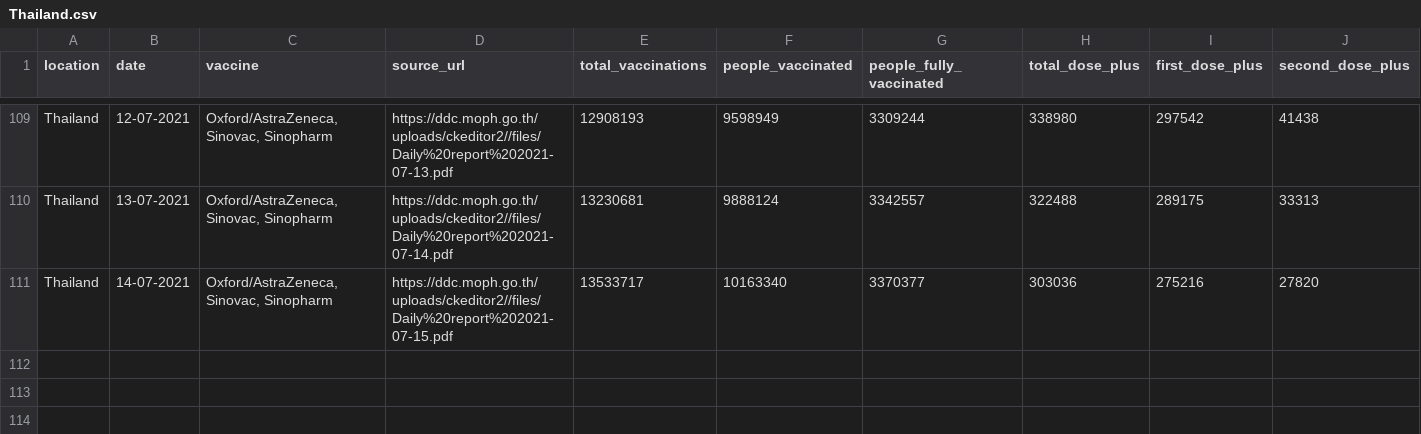
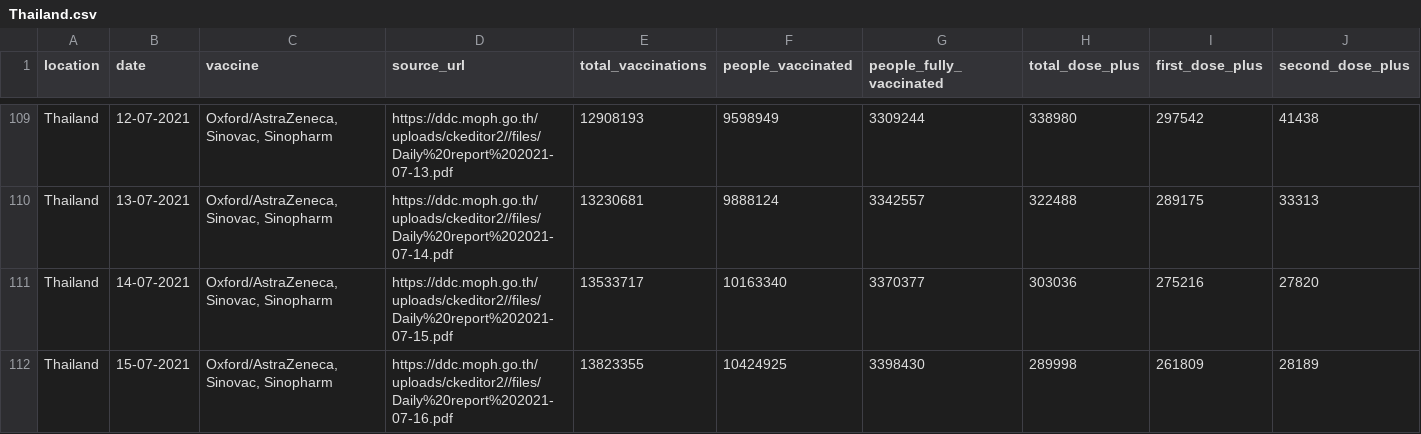
Before and after one commit to nathakits/covid-tracker-twitter-bot, a CSV file: data/Thailand.csv, drawn as a sheet; only a part is shown, gaps mark what is left out.

Commit message:
manual update vaccine data and chart

```diff
--- a/data/Thailand.csv
+++ b/data/Thailand.csv
@@ -111 +111,2 @@ Thailand,13-07-2021,"Oxford/AstraZeneca, Sinovac, Sinopharm","https://ddc.moph.g
 Thailand,14-07-2021,"Oxford/AstraZeneca, Sinovac, Sinopharm","https://ddc.moph.go.th/uploads/ckeditor2//files/Daily%20report%202021-07-15.pdf",13533717,10163340,3370377,303036,275216,27820
+Thailand,15-07-2021,"Oxford/AstraZeneca, Sinovac, Sinopharm","https://ddc.moph.go.th/uploads/ckeditor2//files/Daily%20report%202021-07-16.pdf",13823355,10424925,3398430,289998,261809,28189
```
Also changed, not shown: 3 other files.
